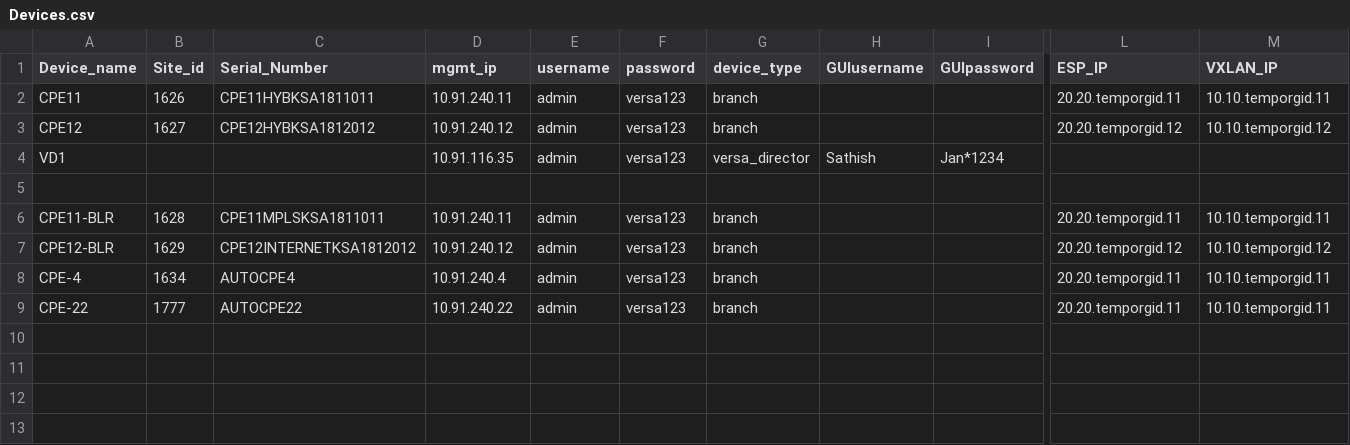
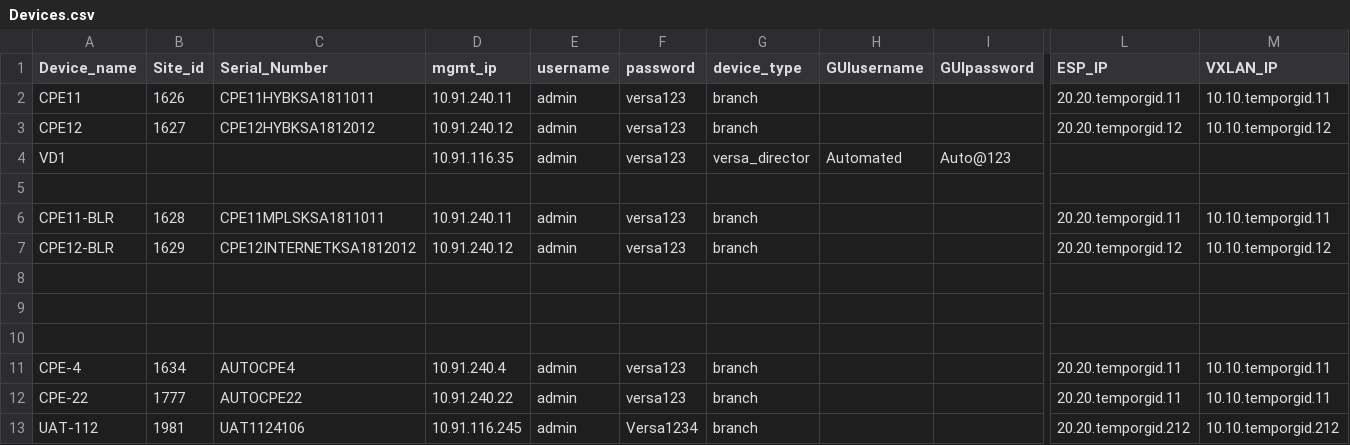
Before and after one commit to sathishkumarm4030/NV_REPOSITORY, a CSV file: csit/Topology/Devices.csv, drawn as a sheet; only a part is shown, gaps mark what is left out; rows hold the shown columns only; the diff names each change by its address in the sheet, - before the commit and + after, or states it on an @@ line.

```diff
--- a/csit/Topology/Devices.csv
+++ b/csit/Topology/Devices.csv
-H4 (GUIusername): Sathish
+H4 (GUIusername): Automated
-I4 (GUIpassword): Jan*1234
+I4 (GUIpassword): Auto@123
+row 8: (empty)
+row 9: (empty)
+row 10: (empty)
+row 13: UAT-112 | 1981 | UAT1124106 | 10.91.116.245 | admin | Versa1234 | branch |  |  | 20.20.temporgid.212 | 10.10.temporgid.212
```
Also changed, not shown: 1 other file.
